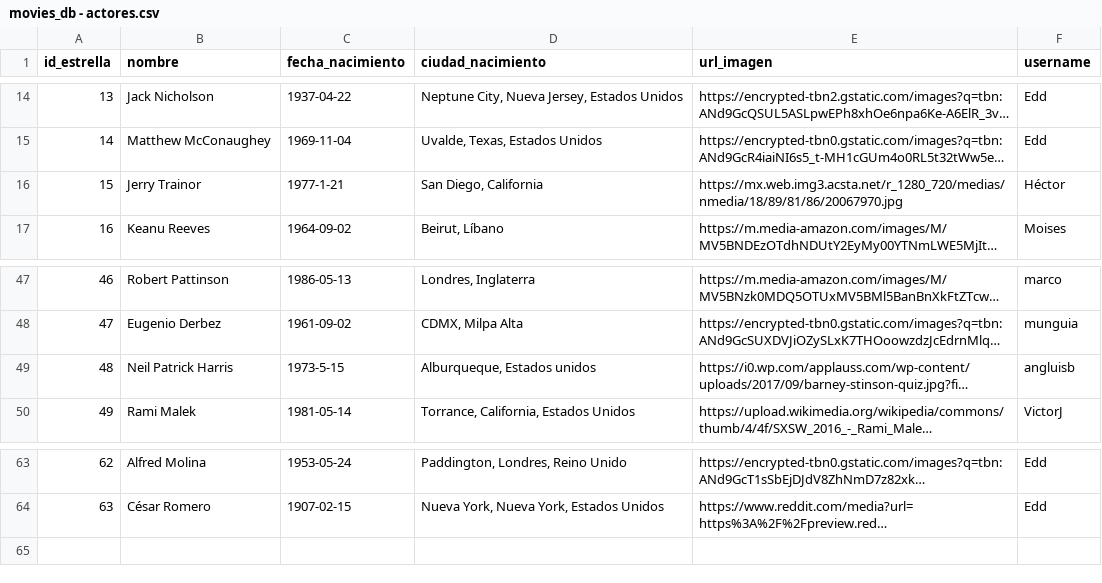
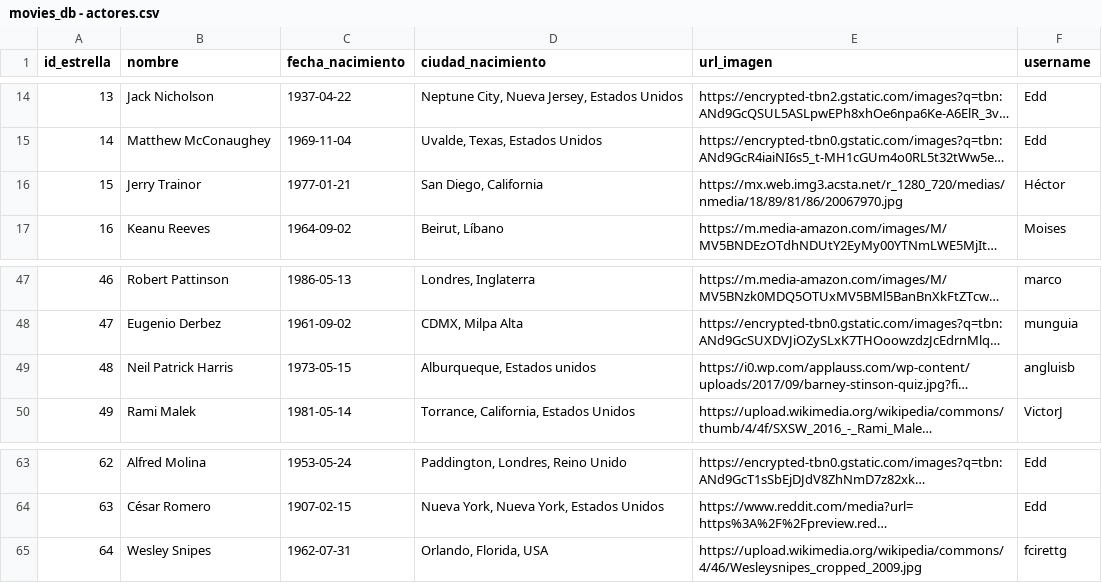
Before and after one commit to fdcirettg/curso_ds4, a CSV file: movieDatabase/datos/movies_db - actores.csv, drawn as a sheet; only a part is shown, gaps mark what is left out; long unchanged cells end in …; the diff names each change by its address in the sheet, - before the commit and + after, or states it on an @@ line.

Commit message:
movieDatabase: login y agregar_actor() funcionando (escribe los csvs)

```diff
--- a/movieDatabase/datos/movies_db - actores.csv
+++ b/movieDatabase/datos/movies_db - actores.csv
-C16 (fecha_nacimiento): 1977-1-21
+C16 (fecha_nacimiento): 1977-01-21
-C49 (fecha_nacimiento): 1973-5-15
+C49 (fecha_nacimiento): 1973-05-15
+row 65: 64 | Wesley Snipes | 1962-07-31 | Orlando, Florida, USA | https://upload.wikimedia.org/wikipedia/commons/4/46/Wesleysnipes_cropped_2009.jpg | fcirettg
```
Also changed, not shown: 2 other files.
